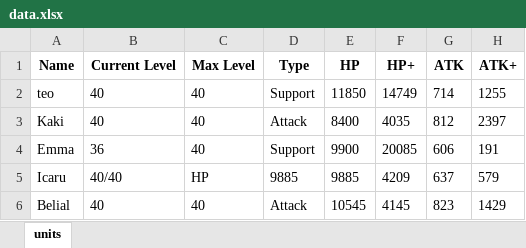
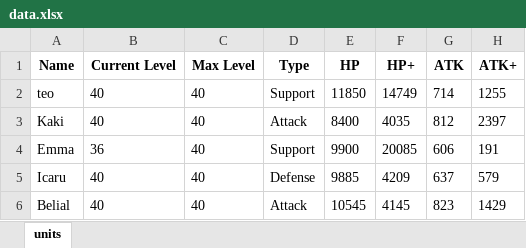
Before and after one commit to zachjohnston/Summoners-War-Stat-Tracker, an Excel workbook: data.xlsx, sheet units, drawn as a sheet; only a part is shown; values as stored, in another font and other column widths than the file's, no borders; the diff names each change by its address in the sheet, - before the commit and + after, or states it on an @@ line.

Commit message:
Added try-except case to fix issues with values

```diff
--- a/data.xlsx (sheet units)
+++ b/data.xlsx (sheet units)
-B5 (Current Level): 40/40
+B5 (Current Level): 40
-C5 (Max Level): HP
+C5 (Max Level): 40
-D5 (Type): 9885
+D5 (Type): Defense
```
Also changed, not shown: 2 other files.
